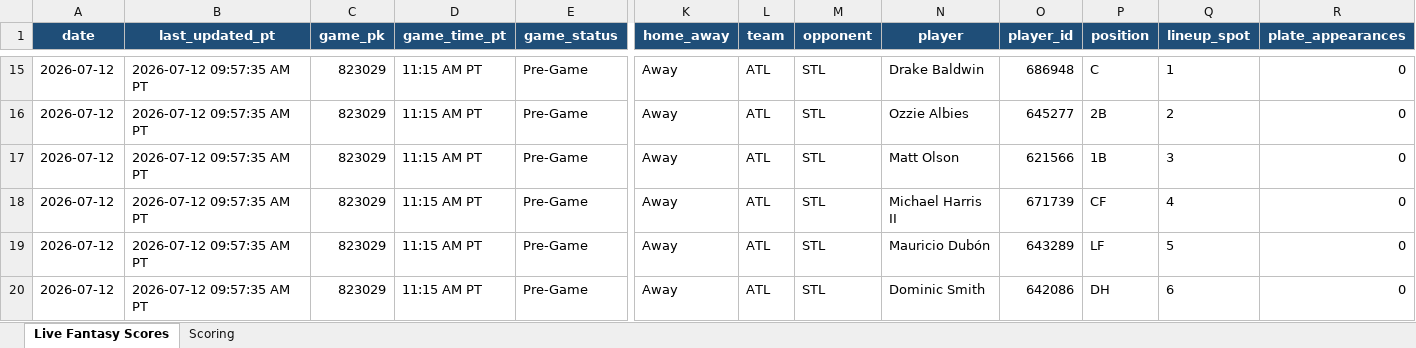
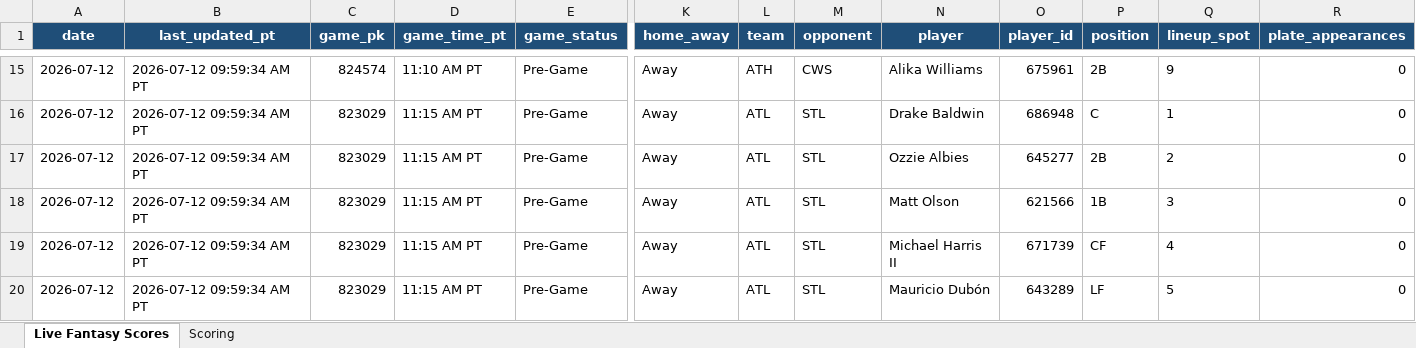
Before and after one commit to pzbaseball/mlb-site-data, an Excel workbook: live_mlb_hitter_fantasy_scores_2026_07_12.xlsx, sheet Live Fantasy Scores, drawn as a sheet; only a part is shown, gaps mark what is left out; values as stored, in another font and other column widths than the file's, no borders; conditional formats not drawn; the diff covers the shown part only; the diff names each change by its address in the sheet, - before the commit and + after, or states it on an @@ line.

Commit message:
Update live MLB hitter fantasy scores 2026-07-12 09:59:36 AM PT

```diff
--- a/live_mlb_hitter_fantasy_scores_2026_07_12.xlsx (sheet Live Fantasy Scores)
+++ b/live_mlb_hitter_fantasy_scores_2026_07_12.xlsx (sheet Live Fantasy Scores)
-B15:B20 (last_updated_pt): 2026-07-12 09:57:35 AM PT
+B15:B20 (last_updated_pt): 2026-07-12 09:59:34 AM PT
-C15 (game_pk): 823029
+C15 (game_pk): 824574
-D15 (game_time_pt): 11:15 AM PT
+D15 (game_time_pt): 11:10 AM PT
-L15 (team): ATL
+L15 (team): ATH
-M15 (opponent): STL
+M15 (opponent): CWS
-N15 (player): Drake Baldwin
+N15 (player): Alika Williams
-O15 (player_id): 686948
+O15 (player_id): 675961
-P15 (position): C
+P15 (position): 2B
-Q15 (lineup_spot): 1
+Q15 (lineup_spot): 9
-N16 (player): Ozzie Albies
+N16 (player): Drake Baldwin
-O16 (player_id): 645277
+O16 (player_id): 686948
-P16 (position): 2B
+P16 (position): C
-Q16 (lineup_spot): 2
+Q16 (lineup_spot): 1
-N17 (player): Matt Olson
+N17 (player): Ozzie Albies
-O17 (player_id): 621566
+O17 (player_id): 645277
-P17 (position): 1B
+P17 (position): 2B
-Q17 (lineup_spot): 3
+Q17 (lineup_spot): 2
-N18 (player): Michael Harris II
+N18 (player): Matt Olson
-O18 (player_id): 671739
+O18 (player_id): 621566
-P18 (position): CF
+P18 (position): 1B
-Q18 (lineup_spot): 4
+Q18 (lineup_spot): 3
-N19 (player): Mauricio Dubón
+N19 (player): Michael Harris II
-O19 (player_id): 643289
+O19 (player_id): 671739
-P19 (position): LF
+P19 (position): CF
-Q19 (lineup_spot): 5
+Q19 (lineup_spot): 4
-N20 (player): Dominic Smith
+N20 (player): Mauricio Dubón
-O20 (player_id): 642086
+O20 (player_id): 643289
-P20 (position): DH
+P20 (position): LF
-Q20 (lineup_spot): 6
+Q20 (lineup_spot): 5
```
Also changed, not shown: 1031 edited cells elsewhere in this sheet, 1 other file.
